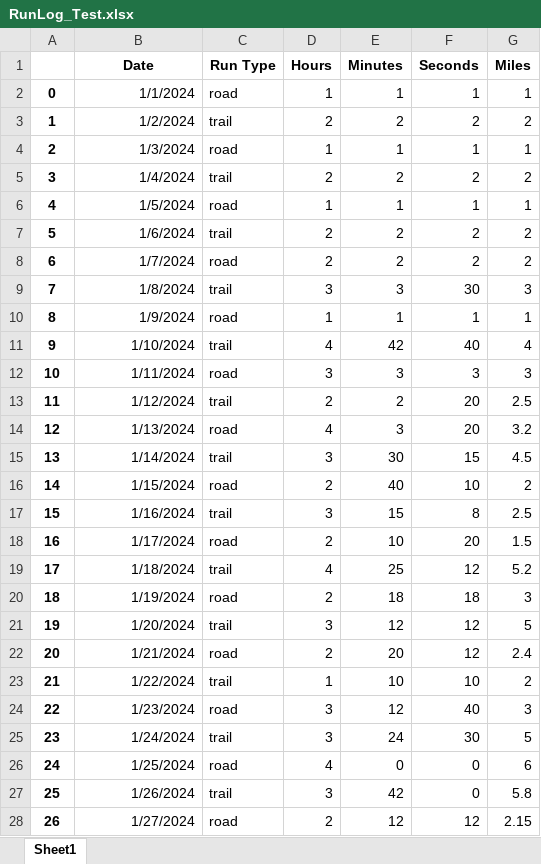
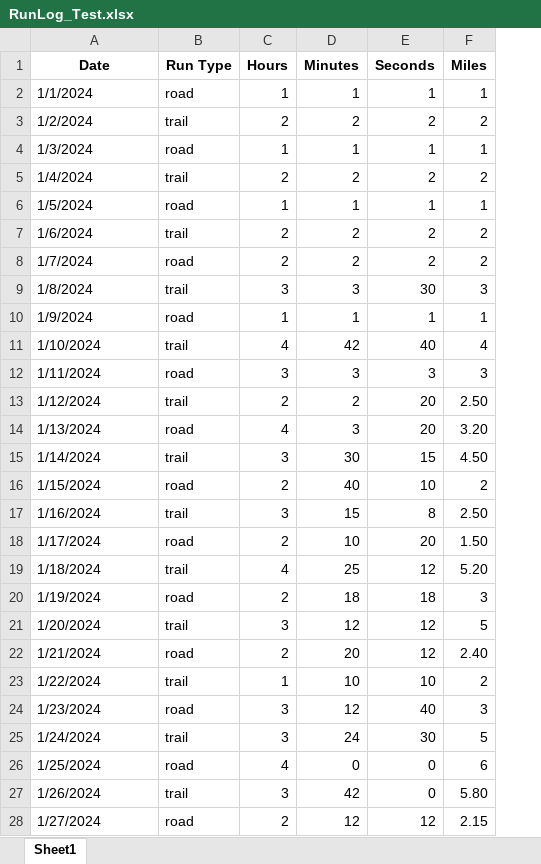
Before and after one commit to ad1225/Running_Log_App, an Excel workbook: RunLog_Test.xlsx, sheet Sheet1, drawn as a sheet; only a part is shown; values as stored, in another font and other column widths than the file's, no borders; removed rows and columns are numbered as before the commit, all else as after; the diff covers the shown part only; the diff names each change by its address in the sheet, - before the commit and + after, or states it on an @@ line.

```diff
--- a/RunLog_Test.xlsx (sheet Sheet1)
+++ b/RunLog_Test.xlsx (sheet Sheet1)
-column A, rows 2-28: 0 | 1 | 2 | 3 | 4 | 5 | 6 | 7 | 8 | 9 | 10 | 11 | 12 | 13 | 14 | 15 | 16 | 17 | 18 | 19 | 20 | 21 | 22 | 23 | 24 | 25 | 26
-A2:A28 alignment: right
+A2:A28 alignment: left
-F13 (Miles): 2.5
+F13 (Miles): 2.50
-F14 (Miles): 3.2
+F14 (Miles): 3.20
-F15 (Miles): 4.5
+F15 (Miles): 4.50
-F17 (Miles): 2.5
+F17 (Miles): 2.50
-F18 (Miles): 1.5
+F18 (Miles): 1.50
-F19 (Miles): 5.2
+F19 (Miles): 5.20
-F22 (Miles): 2.4
+F22 (Miles): 2.40
-F27 (Miles): 5.8
+F27 (Miles): 5.80
```
Also changed, not shown: 4 edited cells and cell formats elsewhere in this sheet, 1 other file.
